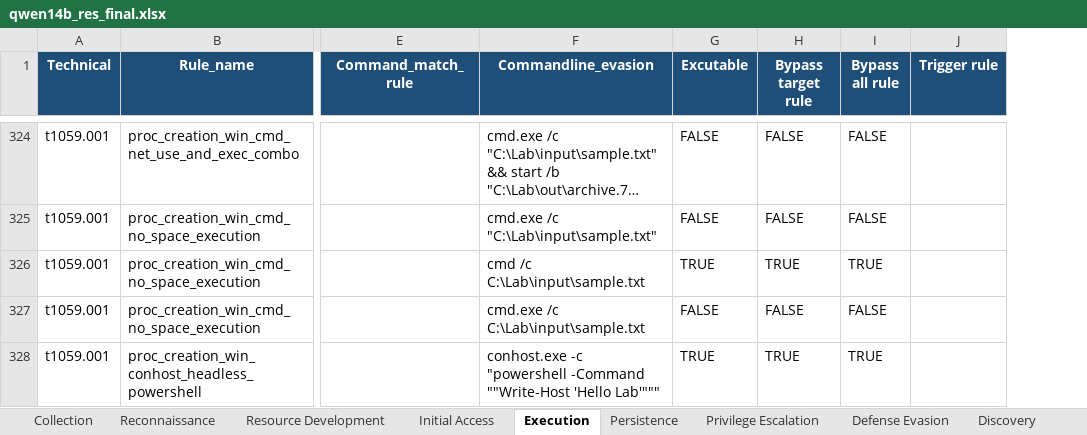
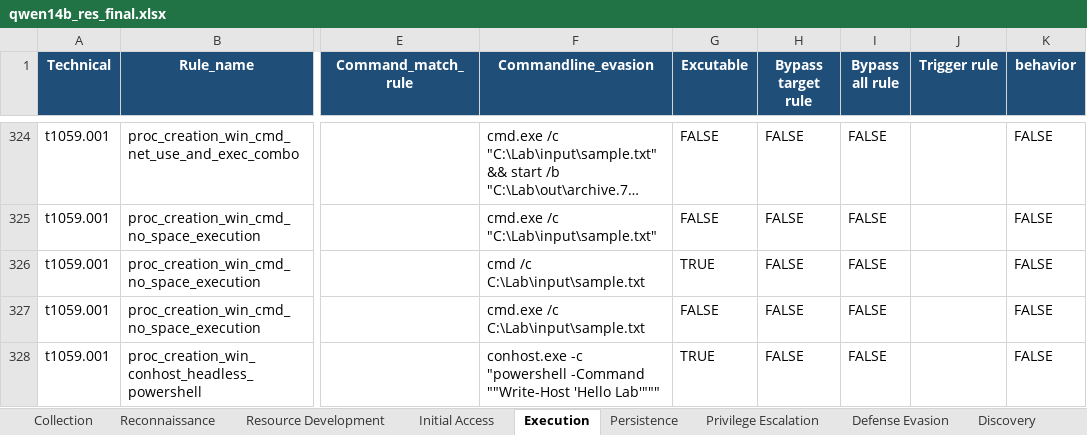
Before and after one commit to ThaiMX-hust/DATN1, an Excel workbook: results/results_final/qwen14b/qwen14b_res_final.xlsx, sheet Execution, drawn as a sheet; only a part is shown, gaps mark what is left out; long unchanged cells end in …; values as stored, in another font and other column widths than the file's, no borders; the diff covers the shown part only; the diff names each change by its address in the sheet, - before the commit and + after, or states it on an @@ line.

```diff
--- a/results/results_final/qwen14b/qwen14b_res_final.xlsx (sheet Execution)
+++ b/results/results_final/qwen14b/qwen14b_res_final.xlsx (sheet Execution)
+column K (behavior), rows 324-328: all FALSE
-H326 (Bypass target rule): TRUE
+H326 (Bypass target rule): FALSE
-I326 (Bypass all rule): TRUE
+I326 (Bypass all rule): FALSE
-H328 (Bypass target rule): TRUE
+H328 (Bypass target rule): FALSE
-I328 (Bypass all rule): TRUE
+I328 (Bypass all rule): FALSE
```
Also changed, not shown: 24 edited cells elsewhere in this sheet, sheet Defense Evasion, sheet Discovery, sheet Credential Access, sheet Command and Control, sheet Initial Access, sheet Reconnaissance, 7 more sheets, results/results_final/qwen32b/qwen32b_res_final.xlsx, 47 other files.
